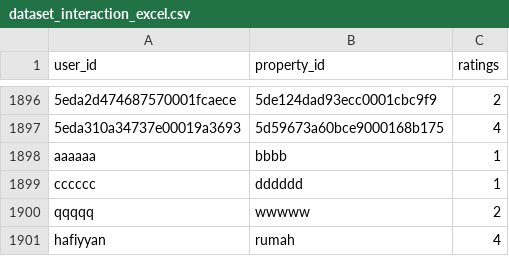
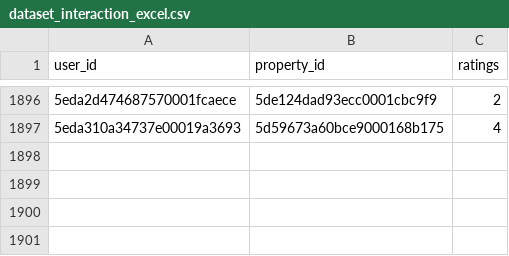
Before and after one commit to hafiyyanabdulaziz/cekos-collaborativefiltering-restapi, a CSV file: collaborativefiltering/dataset_interaction_excel.csv, drawn as a sheet; only a part is shown, gaps mark what is left out; the diff names each change by its address in the sheet, - before the commit and + after, or states it on an @@ line.

```diff
--- a/collaborativefiltering/dataset_interaction_excel.csv
+++ b/collaborativefiltering/dataset_interaction_excel.csv
-row 1898: aaaaaa | bbbb | 1
-row 1899: cccccc | dddddd | 1
-row 1900: qqqqq | wwwww | 2
-row 1901: hafiyyan | rumah | 4
```
Also changed, not shown: 3 other files.
